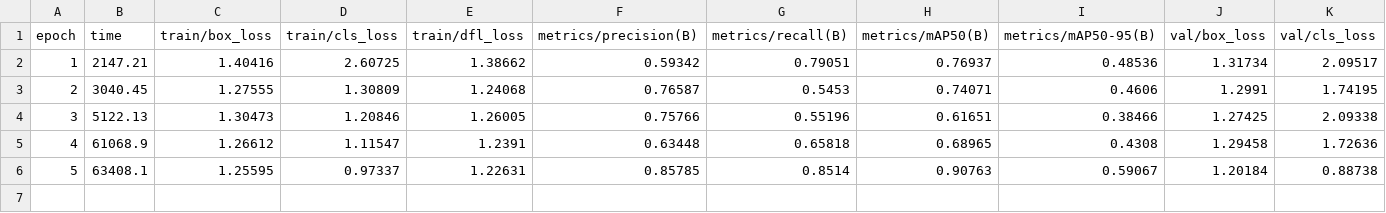
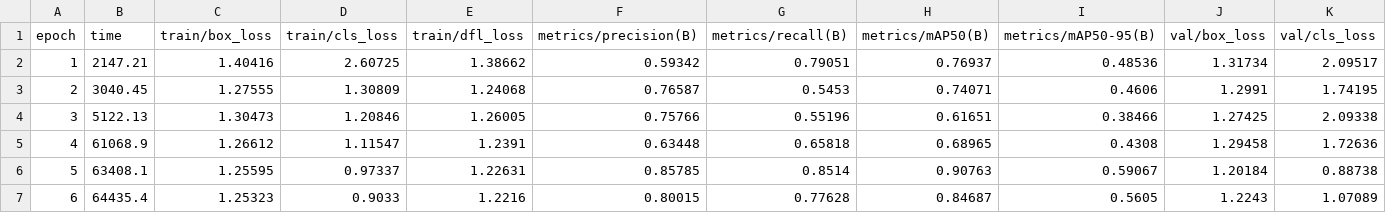
Before and after one commit to Jonny-Brandony/APVC-RPS-Project, a CSV file: runs/detect/train/results.csv, drawn as a sheet; only a part is shown; rows hold the shown columns only; the diff names each change by its address in the sheet, - before the commit and + after, or states it on an @@ line.

```diff
--- a/runs/detect/train/results.csv
+++ b/runs/detect/train/results.csv
+row 7: 6 | 64435.4 | 1.25323 | 0.9033 | 1.2216 | 0.80015 | 0.77628 | 0.84687 | 0.5605 | 1.2243 | 1.07089
```
Also changed, not shown: runs/detect/train2/results.csv, 3 other files.
